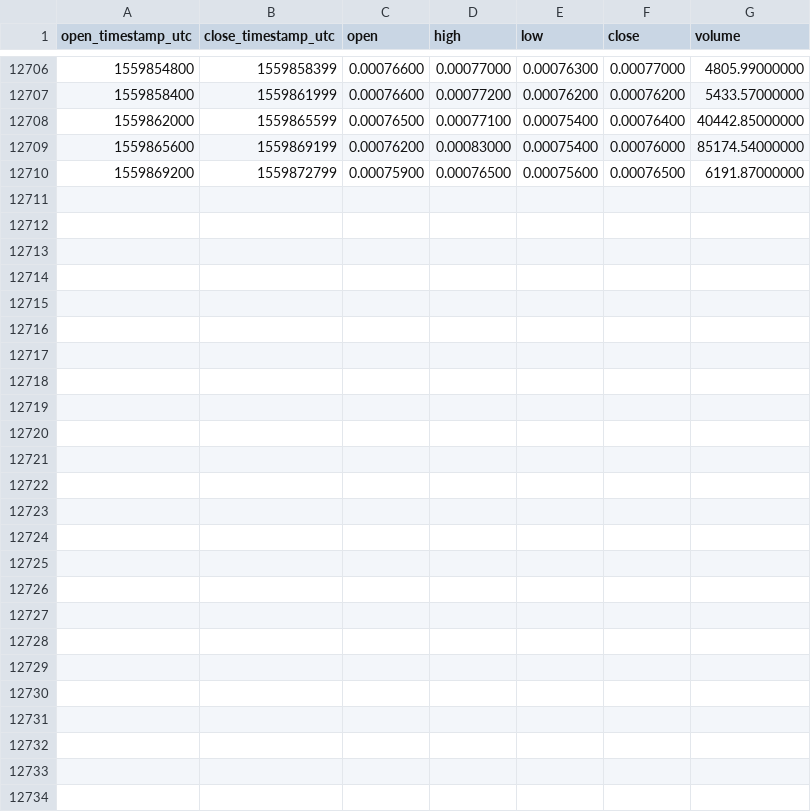
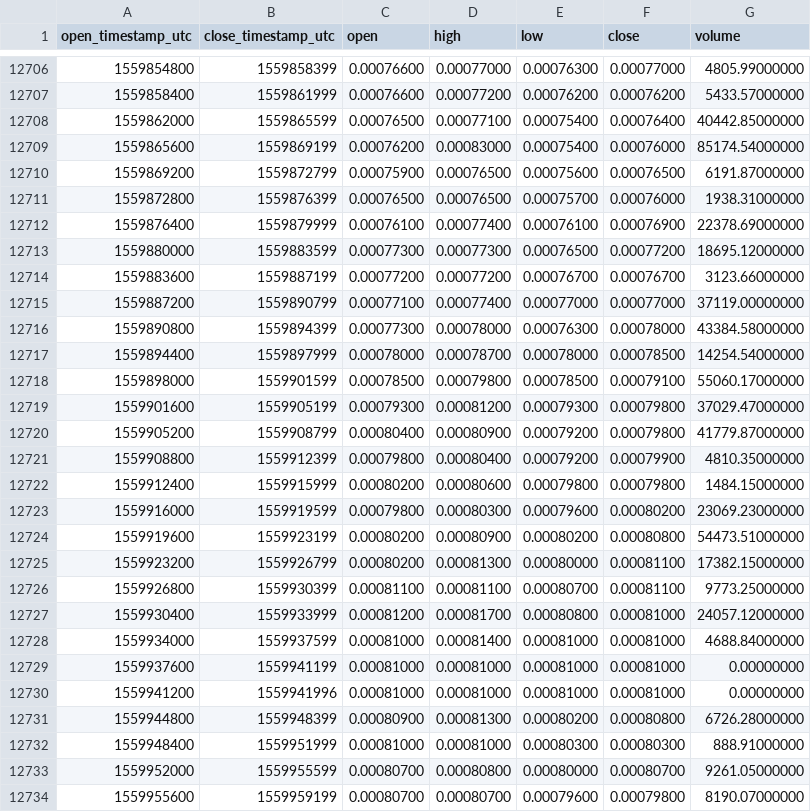
Before and after one commit to cryptobigbro/binance-AIONETH, a CSV file: binance-AIONETH-1h.csv, drawn as a sheet; only a part is shown, gaps mark what is left out; the diff names each change by its address in the sheet, - before the commit and + after, or states it on an @@ line.

Commit message:
Update OHLCV data.

```diff
--- a/binance-AIONETH-1h.csv
+++ b/binance-AIONETH-1h.csv
+row 12711: 1559872800 | 1559876399 | 0.00076500 | 0.00076500 | 0.00075700 | 0.00076000 | 1938.31000000
+row 12712: 1559876400 | 1559879999 | 0.00076100 | 0.00077400 | 0.00076100 | 0.00076900 | 22378.69000000
+row 12713: 1559880000 | 1559883599 | 0.00077300 | 0.00077300 | 0.00076500 | 0.00077200 | 18695.12000000
+row 12714: 1559883600 | 1559887199 | 0.00077200 | 0.00077200 | 0.00076700 | 0.00076700 | 3123.66000000
+row 12715: 1559887200 | 1559890799 | 0.00077100 | 0.00077400 | 0.00077000 | 0.00077000 | 37119.00000000
+row 12716: 1559890800 | 1559894399 | 0.00077300 | 0.00078000 | 0.00076300 | 0.00078000 | 43384.58000000
+row 12717: 1559894400 | 1559897999 | 0.00078000 | 0.00078700 | 0.00078000 | 0.00078500 | 14254.54000000
+row 12718: 1559898000 | 1559901599 | 0.00078500 | 0.00079800 | 0.00078500 | 0.00079100 | 55060.17000000
+row 12719: 1559901600 | 1559905199 | 0.00079300 | 0.00081200 | 0.00079300 | 0.00079800 | 37029.47000000
+row 12720: 1559905200 | 1559908799 | 0.00080400 | 0.00080900 | 0.00079200 | 0.00079800 | 41779.87000000
+row 12721: 1559908800 | 1559912399 | 0.00079800 | 0.00080400 | 0.00079200 | 0.00079900 | 4810.35000000
+row 12722: 1559912400 | 1559915999 | 0.00080200 | 0.00080600 | 0.00079800 | 0.00079800 | 1484.15000000
+row 12723: 1559916000 | 1559919599 | 0.00079800 | 0.00080300 | 0.00079600 | 0.00080200 | 23069.23000000
+row 12724: 1559919600 | 1559923199 | 0.00080200 | 0.00080900 | 0.00080200 | 0.00080800 | 54473.51000000
+row 12725: 1559923200 | 1559926799 | 0.00080200 | 0.00081300 | 0.00080000 | 0.00081100 | 17382.15000000
+row 12726: 1559926800 | 1559930399 | 0.00081100 | 0.00081100 | 0.00080700 | 0.00081100 | 9773.25000000
+row 12727: 1559930400 | 1559933999 | 0.00081200 | 0.00081700 | 0.00080800 | 0.00081000 | 24057.12000000
+row 12728: 1559934000 | 1559937599 | 0.00081000 | 0.00081400 | 0.00081000 | 0.00081000 | 4688.84000000
+row 12729: 1559937600 | 1559941199 | 0.00081000 | 0.00081000 | 0.00081000 | 0.00081000 | 0.00000000
+row 12730: 1559941200 | 1559941996 | 0.00081000 | 0.00081000 | 0.00081000 | 0.00081000 | 0.00000000
+row 12731: 1559944800 | 1559948399 | 0.00080900 | 0.00081300 | 0.00080200 | 0.00080800 | 6726.28000000
+row 12732: 1559948400 | 1559951999 | 0.00081000 | 0.00081000 | 0.00080300 | 0.00080300 | 888.91000000
+row 12733: 1559952000 | 1559955599 | 0.00080700 | 0.00080800 | 0.00080000 | 0.00080700 | 9261.05000000
+row 12734: 1559955600 | 1559959199 | 0.00080700 | 0.00080700 | 0.00079600 | 0.00079800 | 8190.07000000
```
Also changed, not shown: binance-AIONETH-1d.csv.
